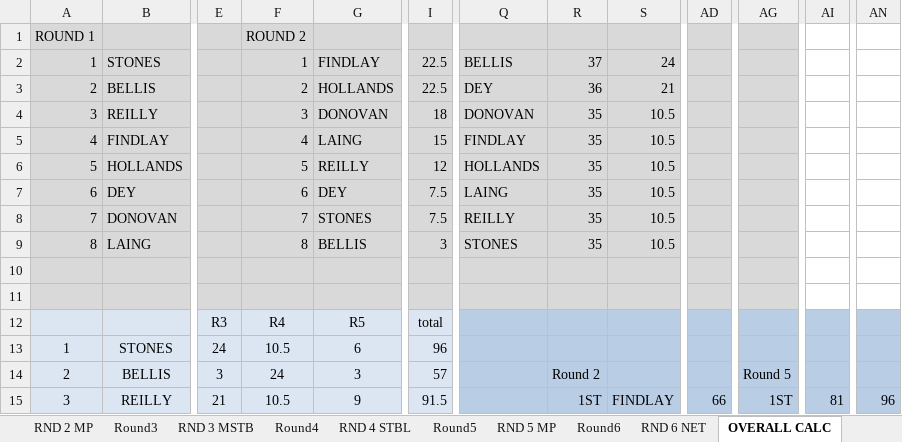
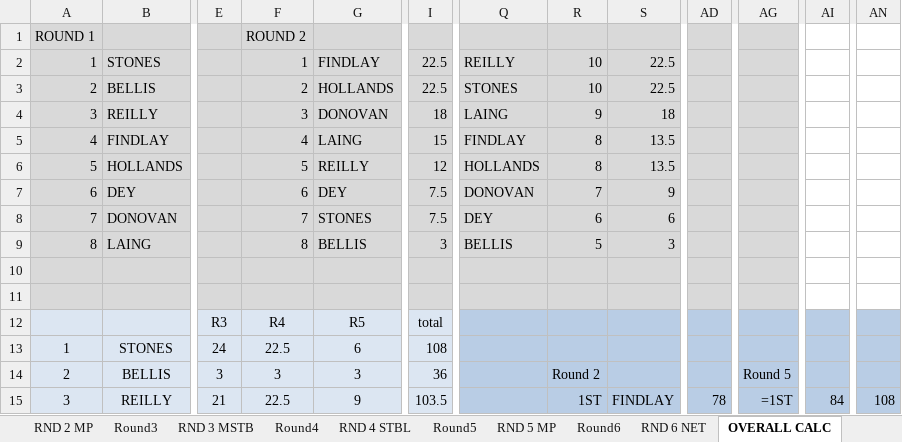
Before and after one commit to Fraz-Artois/golf-tournament-app, an Excel workbook: backend/leaderboard.xlsx, sheet OVERALL CALC, drawn as a sheet; only a part is shown, gaps mark what is left out; values as stored, in another font and other column widths than the file's, no borders; the diff covers the shown part only; the diff names each change by its address in the sheet, - before the commit and + after, or states it on an @@ line.

```diff
--- a/backend/leaderboard.xlsx (sheet OVERALL CALC)
+++ b/backend/leaderboard.xlsx (sheet OVERALL CALC)
-Q2: BELLIS
+Q2: REILLY
-R2: 37
+R2: 10
-S2: 24
+S2: 22.5
-Q3: DEY
+Q3: STONES
-R3: 36
+R3: 10
-S3: 21
+S3: 22.5
-Q4: DONOVAN
+Q4: LAING
-R4: 35
+R4: 9
-S4: 10.5
+S4: 18
-R5:R6: 35
+R5:R6: 8
-S5:S6: 10.5
+S5:S6: 13.5
-Q7: LAING
+Q7: DONOVAN
-R7: 35
+R7: 7
-S7: 10.5
+S7: 9
-Q8: REILLY
+Q8: DEY
-R8: 35
+R8: 6
-S8: 10.5
+S8: 6
-Q9: STONES
+Q9: BELLIS
-R9: 35
+R9: 5
-S9: 10.5
+S9: 3
-F13: 10.5
+F13: 22.5
-I13: 96
+I13: 108
-F14: 24
+F14: 3
-I14: 57
+I14: 36
-F15: 10.5
+F15: 22.5
-I15: 91.5
+I15: 103.5
-AD15: 66
+AD15: 78
-AG15: 1ST
+AG15: =1ST
-AI15: 81
+AI15: 84
-AN15: 96
+AN15: 108
```
Also changed, not shown: 6 added rows, 6 removed rows and 193 edited cells elsewhere in this sheet, sheet RND 4 STBL, sheet Round4, sheet OPTA, sheet Round5, sheet Round6, formulas that keep their value.
